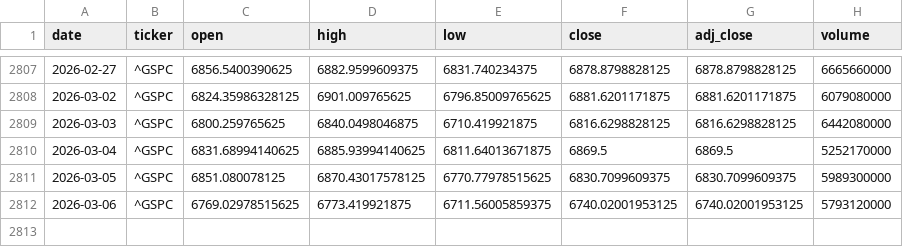
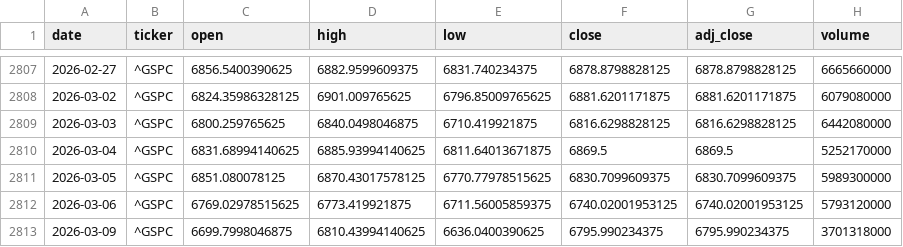
Before and after one commit to zid036116-ship-it/-, a CSV file: docs/market_data/S_P500 标普500___GSPC.csv, drawn as a sheet; only a part is shown, gaps mark what is left out.

Commit message:
auto: update market_data 2026-03-09T20:54:25Z

```diff
--- a/docs/market_data/S_P500 标普500___GSPC.csv
+++ b/docs/market_data/S_P500 标普500___GSPC.csv
@@ -2812 +2812,2 @@
 2026-03-06,^GSPC,6769.02978515625,6773.419921875,6711.56005859375,6740.02001953125,6740.02001953125,5793120000
+2026-03-09,^GSPC,6699.7998046875,6810.43994140625,6636.0400390625,6795.990234375,6795.990234375,3701318000
```
Also changed, not shown: docs/market_data/Nasdaq100 纳指100___NDX.csv, docs/market_data/恒生指数ETF_盈富基金__2800.HK.csv, 9 other files.
